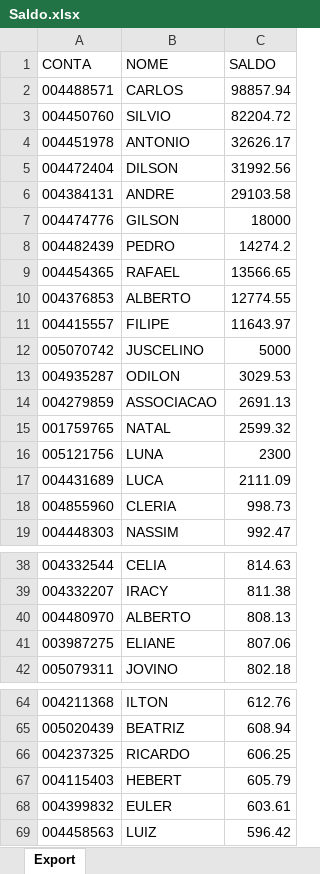
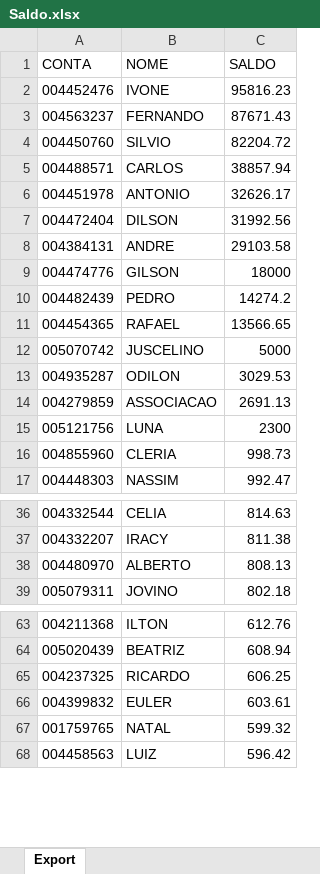
Before and after one commit to lauroteles/app_mesa_de_opera-es_corrigido, an Excel workbook: Saldo.xlsx, sheet Export, drawn as a sheet; only a part is shown, gaps mark what is left out; values as stored, in another font and other column widths than the file's, no borders; removed rows and columns are numbered as before the commit, all else as after; the diff covers the shown part only; the diff names each change by its address in the sheet, - before the commit and + after, or states it on an @@ line.

Commit message:
Add files via upload

```diff
--- a/Saldo.xlsx (sheet Export)
+++ b/Saldo.xlsx (sheet Export)
-row 2: 004488571 | CARLOS | 98857.94
+row 2: 004452476 | IVONE | 95816.23
+row 3: 004563237 | FERNANDO | 87671.43
+row 5: 004488571 | CARLOS | 38857.94
-row 10: 004376853 | ALBERTO | 12774.55
-row 11: 004415557 | FILIPE | 11643.97
-row 15: 001759765 | NATAL | 2599.32
-row 17: 004431689 | LUCA | 2111.09
-row 41: 003987275 | ELIANE | 807.06
-row 67: 004115403 | HEBERT | 605.79
+row 67: 001759765 | NATAL | 599.32
```
Also changed, not shown: 2 added rows and 9 removed rows elsewhere in this sheet.
